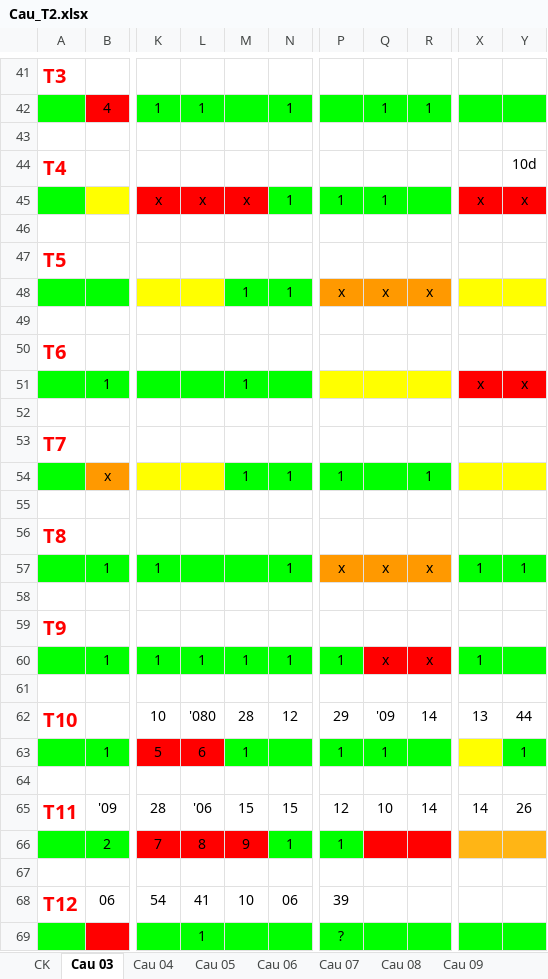
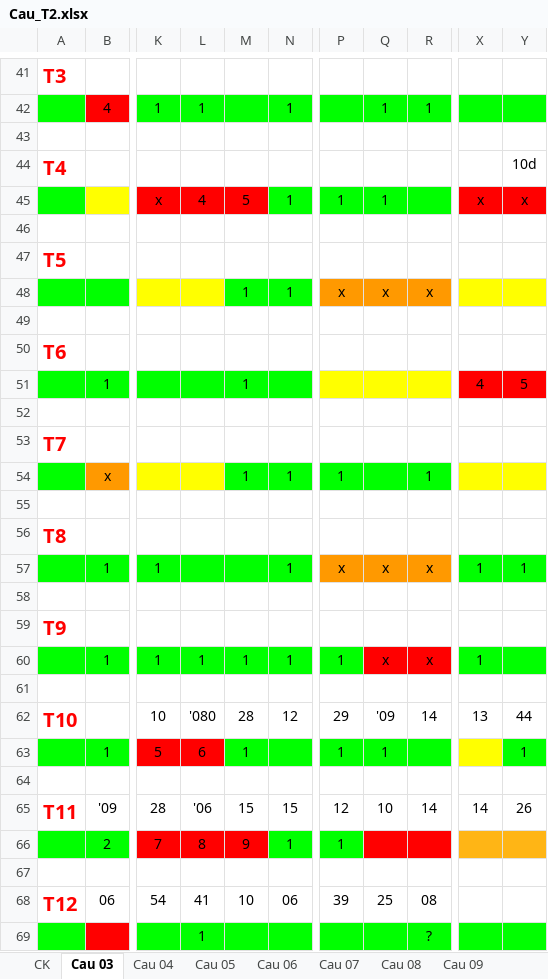
Before and after one commit to nampq/science, an Excel workbook: MakeMoney/Thong_Ke/xls/Cau_T2.xlsx, sheet Cau 03, drawn as a sheet; only a part is shown, gaps mark what is left out; values as stored, in another font and other column widths than the file's, no borders; the diff names each change by its address in the sheet, - before the commit and + after, or states it on an @@ line.

```diff
--- a/MakeMoney/Thong_Ke/xls/Cau_T2.xlsx (sheet Cau 03)
+++ b/MakeMoney/Thong_Ke/xls/Cau_T2.xlsx (sheet Cau 03)
-L45: x
+L45: 4
-M45: x
+M45: 5
-X51: x
+X51: 4
-Y51: x
+Y51: 5
-Q68: (empty)
+Q68: 25
-R68: (empty)
+R68: 08
-P69: ?
+P69: (empty)
-R69: (empty)
+R69: ?
```
Also changed, not shown: sheet Cau 13, sheet Cau 07, sheet Cau 08, sheet Cau 04, sheet Cau 06, sheet Cau 05, 3 more sheets, MakeMoney/Thong_Ke/xls/RATE 2013.xlsx, 12 other files.
